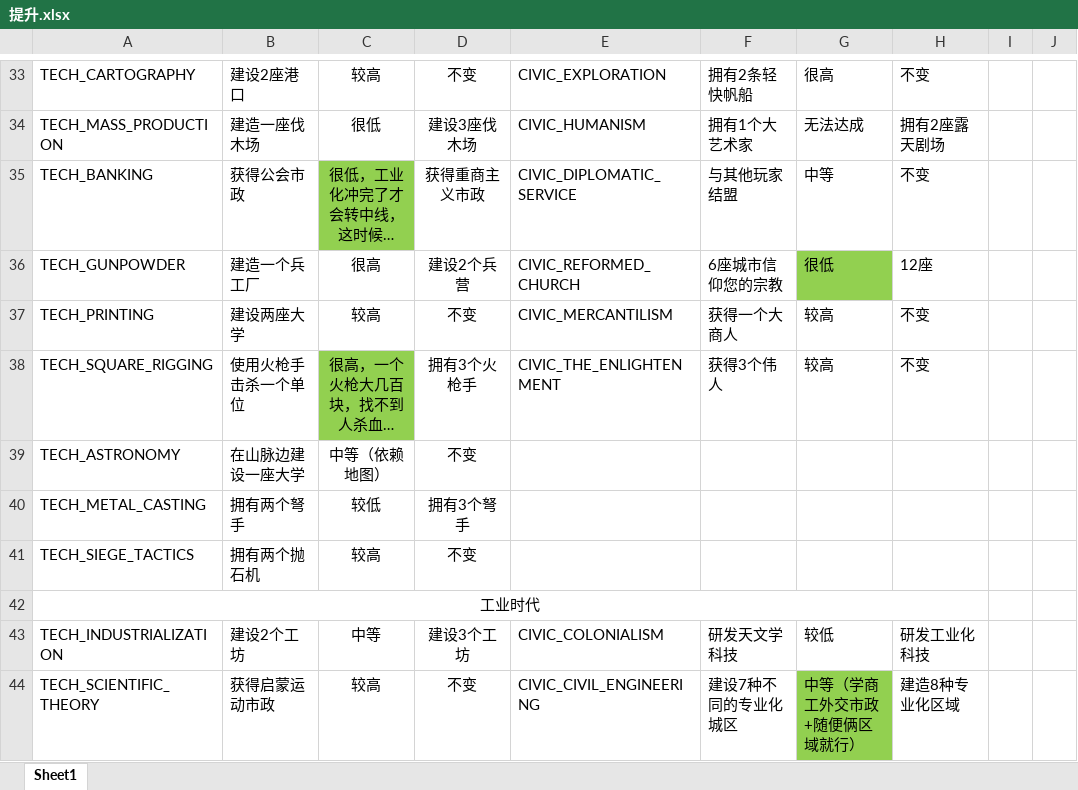
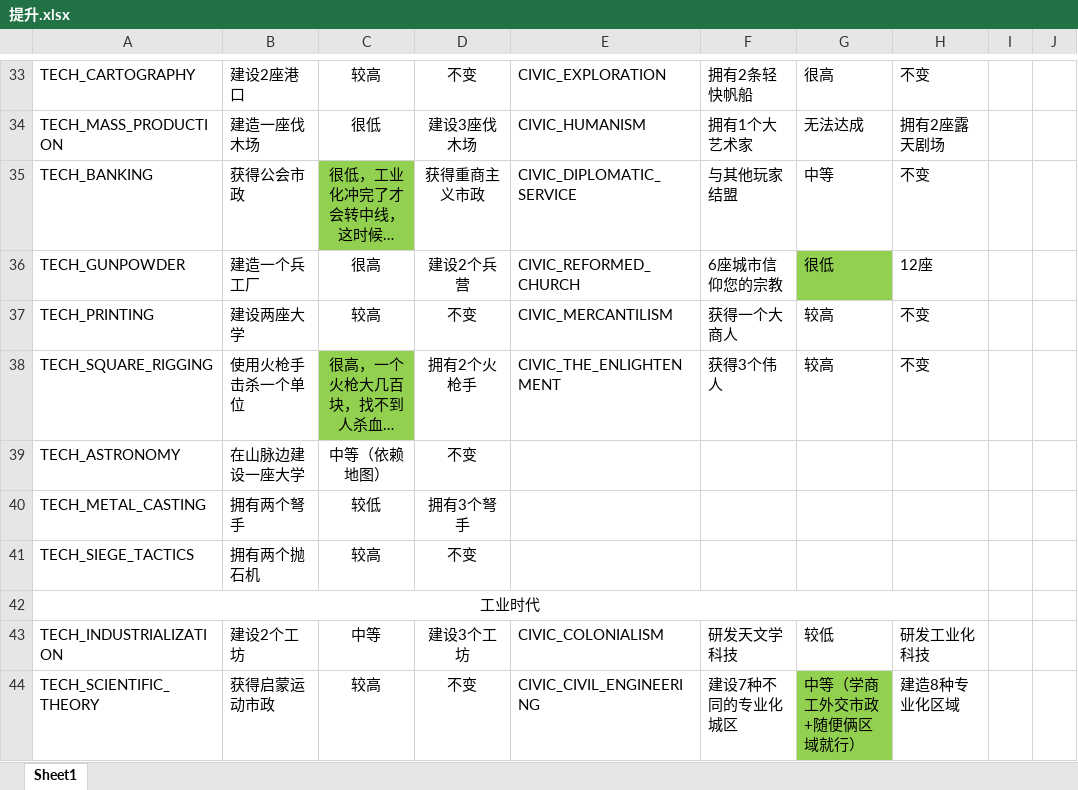
Before and after one commit to dwughjsd/Sistine_civ6mod, an Excel workbook: 文档/提升.xlsx, sheet Sheet1, drawn as a sheet; only a part is shown, gaps mark what is left out; long unchanged cells end in …; values as stored, in another font and other column widths than the file's, no borders; the diff names each change by its address in the sheet, - before the commit and + after, or states it on an @@ line.

```diff
--- a/文档/提升.xlsx (sheet Sheet1)
+++ b/文档/提升.xlsx (sheet Sheet1)
-D38: 拥有3个火枪手
+D38: 拥有2个火枪手
```
Also changed, not shown: 2 other files.
